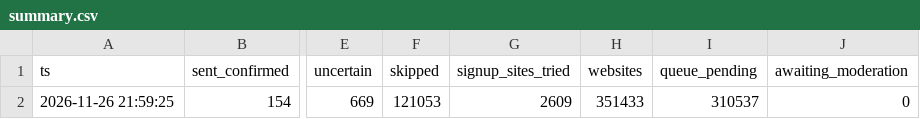
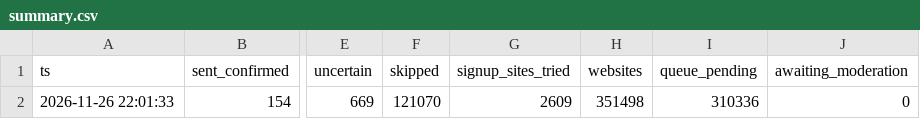
Before and after one commit to shkrelitechnologies-cloud/coco-run, a CSV file: summary.csv, drawn as a sheet; only a part is shown, gaps mark what is left out; the diff names each change by its address in the sheet, - before the commit and + after, or states it on an @@ line.

Commit message:
summary

```diff
--- a/summary.csv
+++ b/summary.csv
-A2 (ts): 2026-11-26 21:59:25
+A2 (ts): 2026-11-26 22:01:33
-F2 (skipped): 121053
+F2 (skipped): 121070
-H2 (websites): 351433
+H2 (websites): 351498
-I2 (queue_pending): 310537
+I2 (queue_pending): 310336
```
Also changed, not shown: daily_counts.csv.
